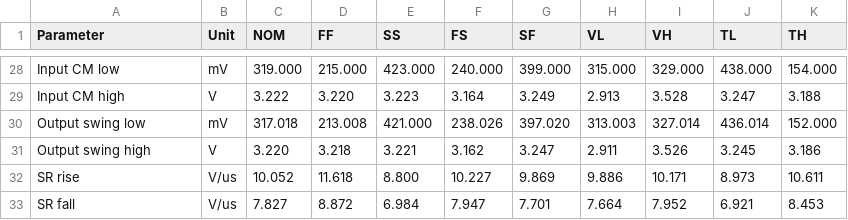
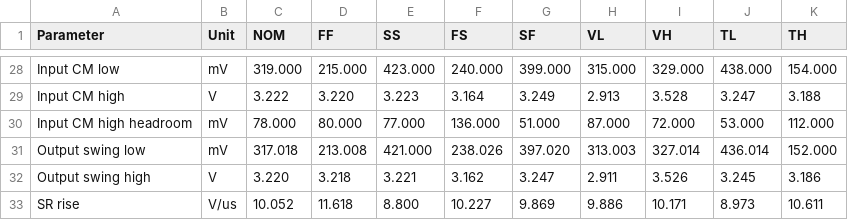
Before and after one commit to SeanWei0312/ECG_Acquisition_IC, a CSV file: Measurement_Results/IC_Simulation/SE_OTA/SEOTA_table_report.csv, drawn as a sheet; only a part is shown, gaps mark what is left out; the shorter side is filled out with more unchanged rows.

```diff
--- a/Measurement_Results/IC_Simulation/SE_OTA/SEOTA_table_report.csv
+++ b/Measurement_Results/IC_Simulation/SE_OTA/SEOTA_table_report.csv
@@ -29,2 +29,3 @@ Parameter,Unit,NOM,FF,SS,FS,SF,VL,VH,TL,TH
 "Input CM high",V,3.222,3.220,3.223,3.164,3.249,2.913,3.528,3.247,3.188
+"Input CM high headroom",mV,78.000,80.000,77.000,136.000,51.000,87.000,72.000,53.000,112.000
 "Output swing low",mV,317.018,213.008,421.000,238.026,397.020,313.003,327.014,436.014,152.000
```
Also changed, not shown: Measurement_Results/IC_Simulation/SE_OTA/SEOTA_worst_case_report.csv, 35 other files.
